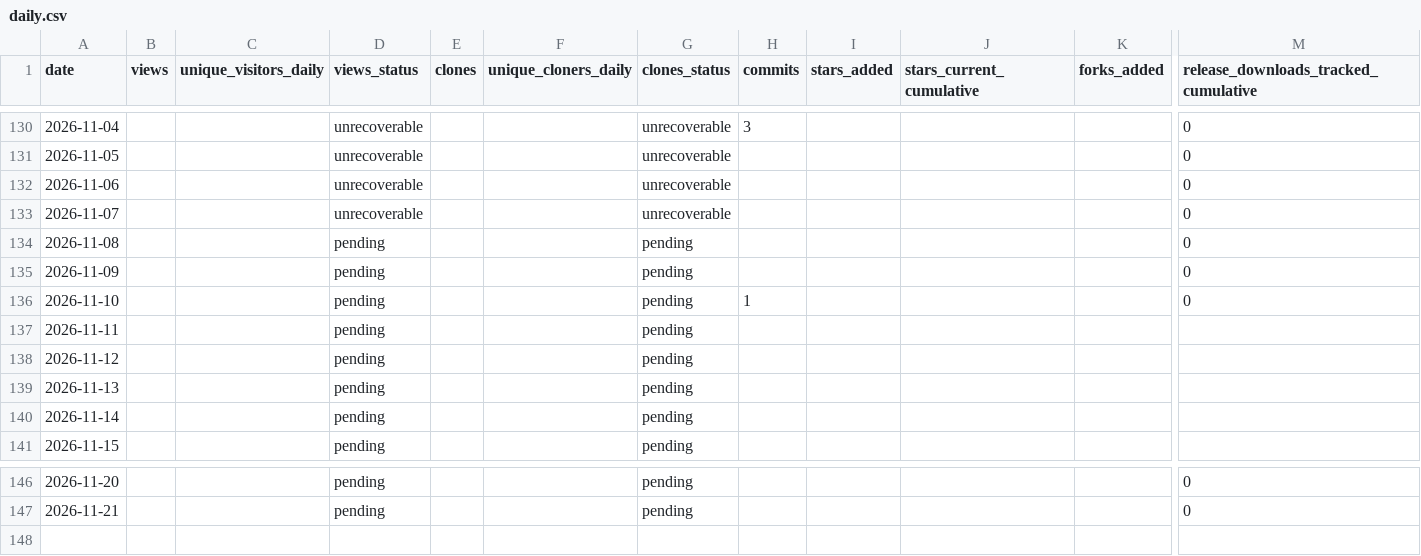
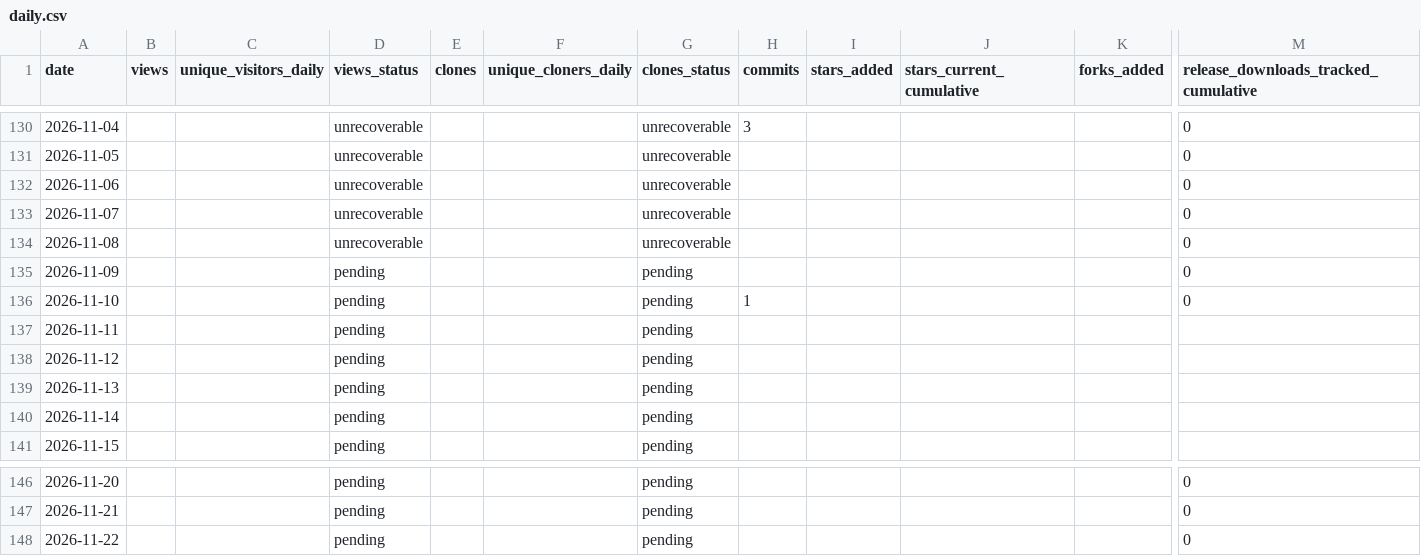
Before and after one commit to BakedAlaskaTM/om-core-testing-standalone, a CSV file: stats/daily.csv, drawn as a sheet; only a part is shown, gaps mark what is left out; rows hold the shown columns only; the diff names each change by its address in the sheet, - before the commit and + after, or states it on an @@ line.

```diff
--- a/stats/daily.csv
+++ b/stats/daily.csv
-D134 (views_status): pending
+D134 (views_status): unrecoverable
-G134 (clones_status): pending
+G134 (clones_status): unrecoverable
+row 148: 2026-11-22 |  |  | pending |  |  | pending |  |  |  |  | 0
```
Also changed, not shown: 8 other files.
